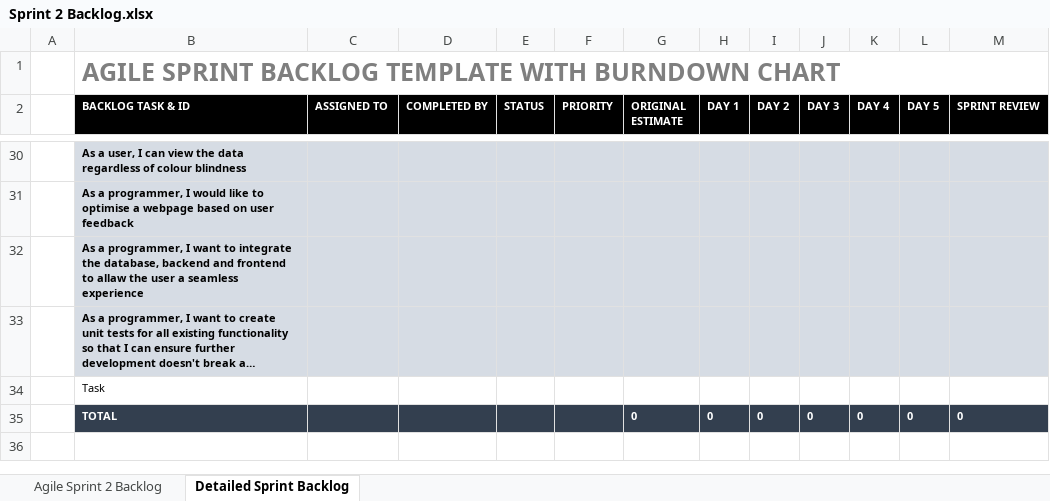
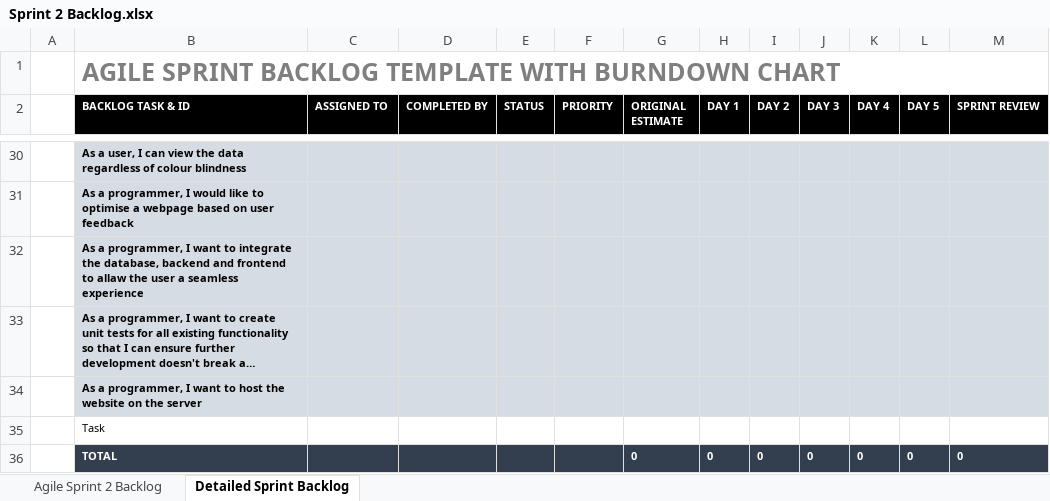
Before and after one commit to RossMitchell1999/Agile_Development_Project1, an Excel workbook: Sprint 2/Sprint_Backlog/Sprint 2 Backlog.xlsx, sheet Detailed Sprint Backlog, drawn as a sheet; only a part is shown, gaps mark what is left out; long unchanged cells end in …; values as stored, in another font and other column widths than the file's, no borders; the diff names each change by its address in the sheet, - before the commit and + after, or states it on an @@ line.

Commit message:
Updated backlogs Day 4

```diff
--- a/Sprint 2/Sprint_Backlog/Sprint 2 Backlog.xlsx (sheet Detailed Sprint Backlog)
+++ b/Sprint 2/Sprint_Backlog/Sprint 2 Backlog.xlsx (sheet Detailed Sprint Backlog)
+row 34:  | As a programmer, I want to host the website on the server
```
Also changed, not shown: sheet Agile Sprint 2 Backlog, formulas that keep their value, charts or pictures, Product_Backlog/Product Backlog.xlsx, Product_Backlog/User Stories.xlsx.
